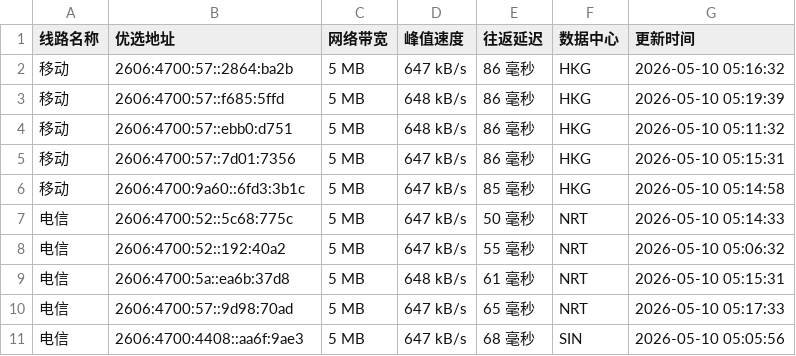
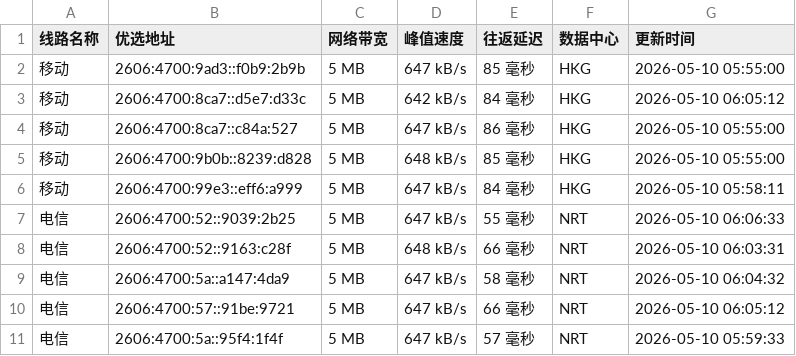
Before and after one commit to CF-IP/cf-ip.github.io, a TSV file: data/wetest_cloudflare_v6.tsv, drawn as a sheet.

```diff
--- a/data/wetest_cloudflare_v6.tsv
+++ b/data/wetest_cloudflare_v6.tsv
@@ -1,11 +1,11 @@
 线路名称	优选地址	网络带宽	峰值速度	往返延迟	数据中心	更新时间
-移动	2606:4700:57::2864:ba2b	5 MB	647 kB/s	86 毫秒	HKG	2026-05-10 05:16:32
-移动	2606:4700:57::f685:5ffd	5 MB	648 kB/s	86 毫秒	HKG	2026-05-10 05:19:39
-移动	2606:4700:57::ebb0:d751	5 MB	648 kB/s	86 毫秒	HKG	2026-05-10 05:11:32
-移动	2606:4700:57::7d01:7356	5 MB	647 kB/s	86 毫秒	HKG	2026-05-10 05:15:31
-移动	2606:4700:9a60::6fd3:3b1c	5 MB	647 kB/s	85 毫秒	HKG	2026-05-10 05:14:58
-电信	2606:4700:52::5c68:775c	5 MB	647 kB/s	50 毫秒	NRT	2026-05-10 05:14:33
-电信	2606:4700:52::192:40a2	5 MB	647 kB/s	55 毫秒	NRT	2026-05-10 05:06:32
-电信	2606:4700:5a::ea6b:37d8	5 MB	648 kB/s	61 毫秒	NRT	2026-05-10 05:15:31
-电信	2606:4700:57::9d98:70ad	5 MB	647 kB/s	65 毫秒	NRT	2026-05-10 05:17:33
-电信	2606:4700:4408::aa6f:9ae3	5 MB	647 kB/s	68 毫秒	SIN	2026-05-10 05:05:56
+移动	2606:4700:9ad3::f0b9:2b9b	5 MB	647 kB/s	85 毫秒	HKG	2026-05-10 05:55:00
+移动	2606:4700:8ca7::d5e7:d33c	5 MB	642 kB/s	84 毫秒	HKG	2026-05-10 06:05:12
+移动	2606:4700:8ca7::c84a:527	5 MB	647 kB/s	86 毫秒	HKG	2026-05-10 05:55:00
+移动	2606:4700:9b0b::8239:d828	5 MB	648 kB/s	85 毫秒	HKG	2026-05-10 05:55:00
+移动	2606:4700:99e3::eff6:a999	5 MB	647 kB/s	84 毫秒	HKG	2026-05-10 05:58:11
+电信	2606:4700:52::9039:2b25	5 MB	647 kB/s	55 毫秒	NRT	2026-05-10 06:06:33
+电信	2606:4700:52::9163:c28f	5 MB	648 kB/s	66 毫秒	NRT	2026-05-10 06:03:31
+电信	2606:4700:5a::a147:4da9	5 MB	647 kB/s	58 毫秒	NRT	2026-05-10 06:04:32
+电信	2606:4700:57::91be:9721	5 MB	647 kB/s	66 毫秒	NRT	2026-05-10 06:05:12
+电信	2606:4700:5a::95f4:1f4f	5 MB	647 kB/s	57 毫秒	NRT	2026-05-10 05:59:33
```
Also changed, not shown: data/api_uouin_com.tsv, data/wetest_cloudflare_v4.tsv, 5 other files.
